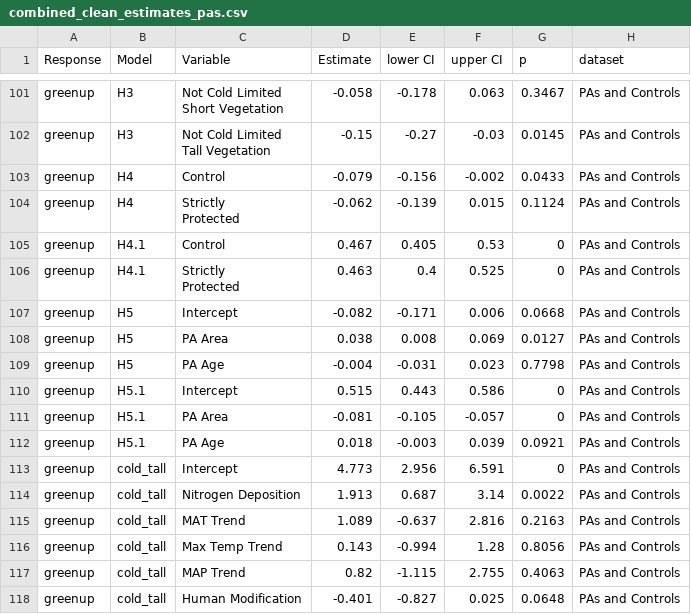
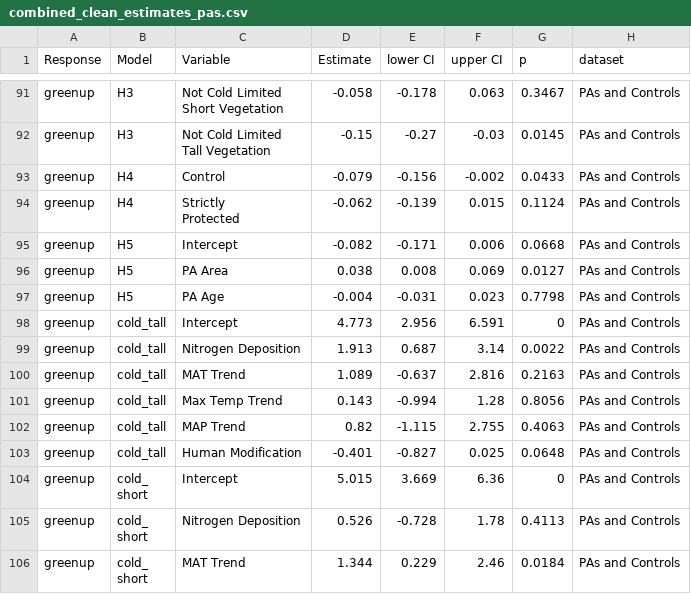
Before and after one commit to JonasTrepel/GlobalChangeEcosystemFunctioning, a CSV file: builds/model_estimates/combined_clean_estimates_pas.csv, drawn as a sheet; only a part is shown, gaps mark what is left out; the shorter side is filled out with more unchanged rows; the diff covers the shown part only.

```diff
--- a/builds/model_estimates/combined_clean_estimates_pas.csv
+++ b/builds/model_estimates/combined_clean_estimates_pas.csv
@@ -121,5 +109,2 @@ greenup,H4,"Strictly
 Protected",-0.062,-0.139,0.015,0.1124,PAs and Controls
-greenup,H4.1,Control,0.467,0.405,0.53,0,PAs and Controls
-greenup,H4.1,"Strictly
-Protected",0.463,0.4,0.525,0,PAs and Controls
 greenup,H5,Intercept,-0.082,-0.171,0.006,0.0668,PAs and Controls
@@ -127,5 +112,2 @@ greenup,H5,PA Area,0.038,0.008,0.069,0.0127,PAs and Controls
 greenup,H5,PA Age,-0.004,-0.031,0.023,0.7798,PAs and Controls
-greenup,H5.1,Intercept,0.515,0.443,0.586,0,PAs and Controls
-greenup,H5.1,PA Area,-0.081,-0.105,-0.057,0,PAs and Controls
-greenup,H5.1,PA Age,0.018,-0.003,0.039,0.0921,PAs and Controls
 greenup,cold_tall,Intercept,4.773,2.956,6.591,0,PAs and Controls
```
Also changed, not shown: 10 removed rows elsewhere in this file, builds/model_estimates/combined_clean_estimates_grid.csv, 2 other files.
